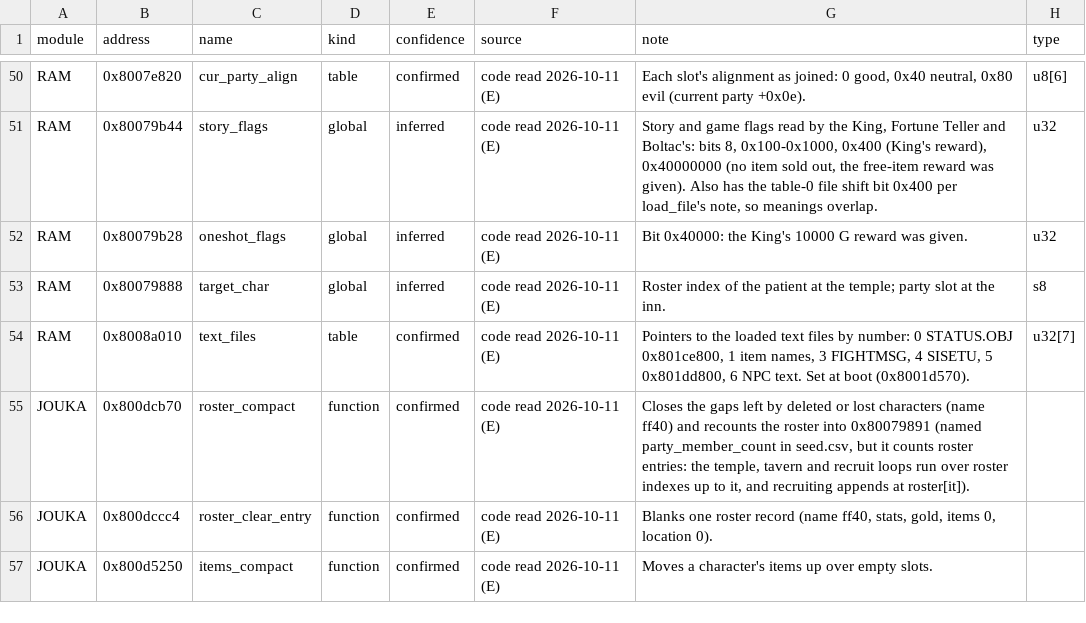
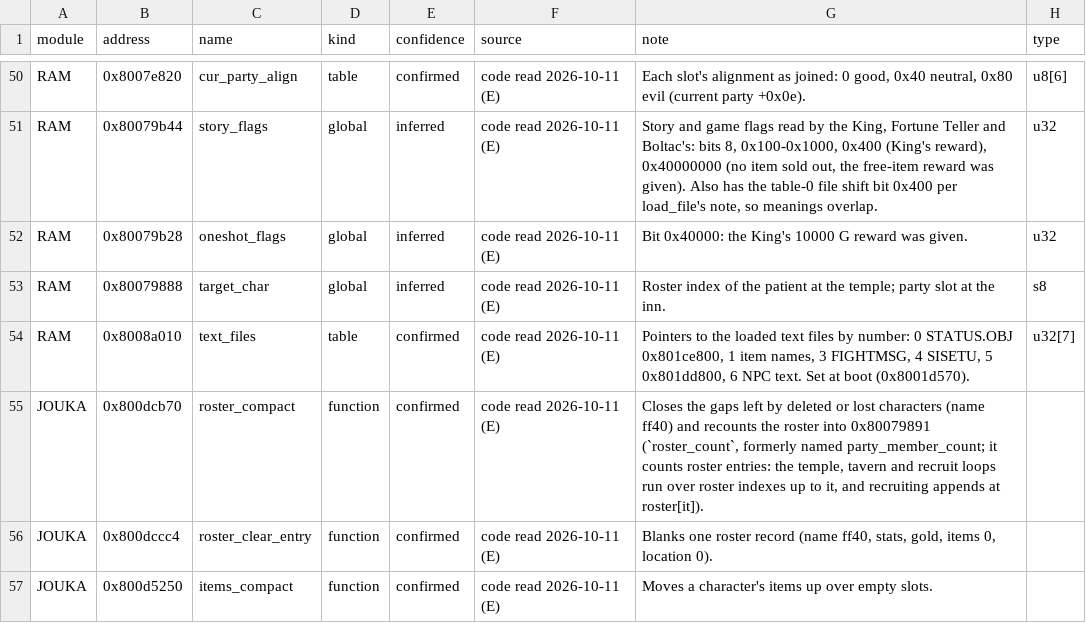
Before and after one commit to satelliteoflove/dimguil-english, a CSV file: scripts/re/symbols/town.csv, drawn as a sheet; only a part is shown, gaps mark what is left out.

```diff
--- a/scripts/re/symbols/town.csv
+++ b/scripts/re/symbols/town.csv
@@ -54,3 +54,3 @@ RAM,0x80079888,target_char,global,inferred,code read 2026-10-11 (E),Roster index
 RAM,0x8008a010,text_files,table,confirmed,code read 2026-10-11 (E),"Pointers to the loaded text files by number: 0 STATUS.OBJ 0x801ce800, 1 item names, 3 FIGHTMSG, 4 SISETU, 5 0x801dd800, 6 NPC text. Set at boot (0x8001d570).",u32[7]
-JOUKA,0x800dcb70,roster_compact,function,confirmed,code read 2026-10-11 (E),"Closes the gaps left by deleted or lost characters (name ff40) and recounts the roster into 0x80079891 (named party_member_count in seed.csv, but it counts roster entries: the temple, tavern and recruit loops run over roster indexes up to it, and recruiting appends at roster[it]).",
+JOUKA,0x800dcb70,roster_compact,function,confirmed,code read 2026-10-11 (E),"Closes the gaps left by deleted or lost characters (name ff40) and recounts the roster into 0x80079891 (`roster_count`, formerly named party_member_count; it counts roster entries: the temple, tavern and recruit loops run over roster indexes up to it, and recruiting appends at roster[it]).",
 JOUKA,0x800dccc4,roster_clear_entry,function,confirmed,code read 2026-10-11 (E),"Blanks one roster record (name ff40, stats, gold, items 0, location 0).",
```
Also changed, not shown: scripts/re/symbols/camp.csv, scripts/re/symbols/seed.csv, 7 other files.
